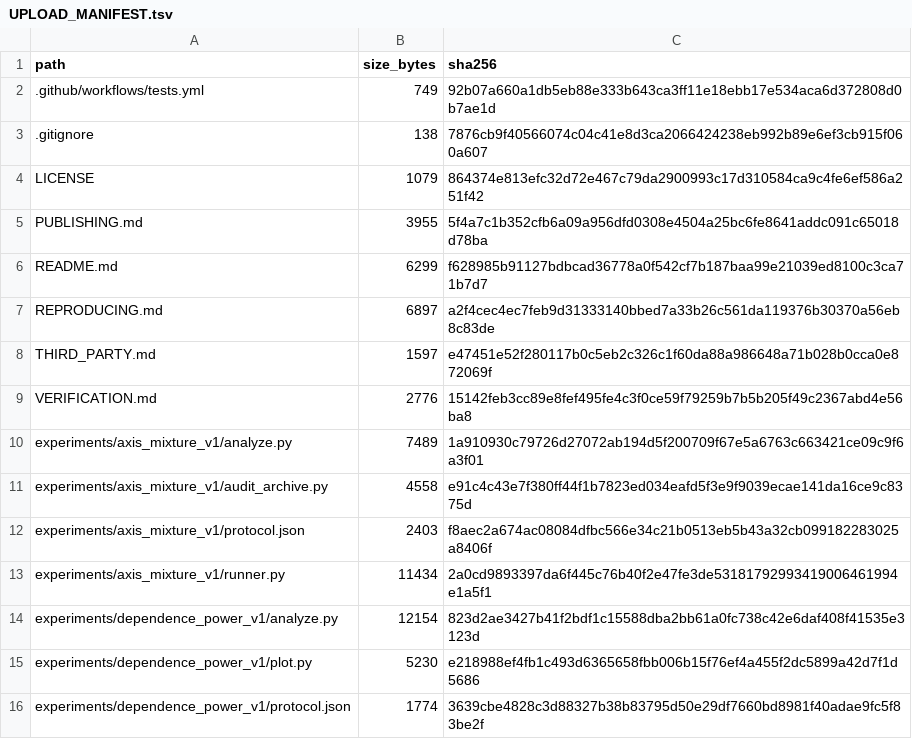
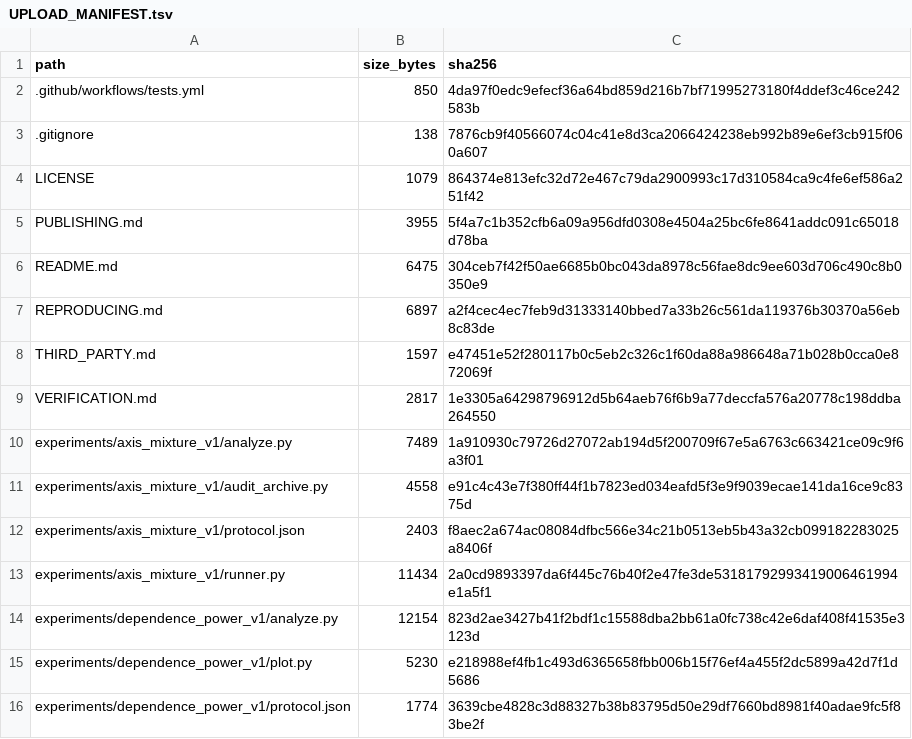
Before and after one commit to ViktorAJStein/joint-comparison-ranks, a TSV file: UPLOAD_MANIFEST.tsv, drawn as a sheet; only a part is shown.

```diff
--- a/UPLOAD_MANIFEST.tsv
+++ b/UPLOAD_MANIFEST.tsv
@@ -1,3 +1,3 @@
 path	size_bytes	sha256
-.github/workflows/tests.yml	749	92b07a660a1db5eb88e333b643ca3ff11e18ebb17e534aca6d372808d0b7ae1d
+.github/workflows/tests.yml	850	4da97f0edc9efecf36a64bd859d216b7bf71995273180f4ddef3c46ce242583b
 .gitignore	138	7876cb9f40566074c04c41e8d3ca2066424238eb992b89e6ef3cb915f060a607
@@ -5,6 +5,6 @@ LICENSE	1079	864374e813efc32d72e467c79da2900993c17d310584ca9c4fe6ef586a251f42
 PUBLISHING.md	3955	5f4a7c1b352cfb6a09a956dfd0308e4504a25bc6fe8641addc091c65018d78ba
-README.md	6299	f628985b91127bdbcad36778a0f542cf7b187baa99e21039ed8100c3ca71b7d7
+README.md	6475	304ceb7f42f50ae6685b0bc043da8978c56fae8dc9ee603d706c490c8b0350e9
 REPRODUCING.md	6897	a2f4cec4ec7feb9d31333140bbed7a33b26c561da119376b30370a56eb8c83de
 THIRD_PARTY.md	1597	e47451e52f280117b0c5eb2c326c1f60da88a986648a71b028b0cca0e872069f
-VERIFICATION.md	2776	15142feb3cc89e8fef495fe4c3f0ce59f79259b7b5b205f49c2367abd4e56ba8
+VERIFICATION.md	2817	1e3305a64298796912d5b64aeb76f6b9a77deccfa576a20778c198ddba264550
 experiments/axis_mixture_v1/analyze.py	7489	1a910930c79726d27072ab194d5f200709f67e5a6763c663421ce09c9f6a3f01
```
Also changed, not shown: 4 other files.
